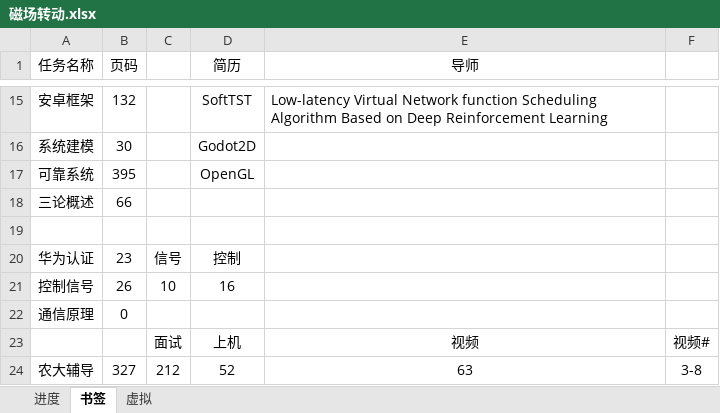
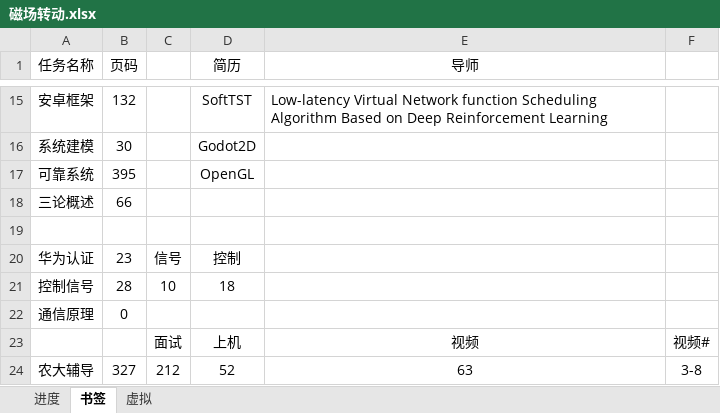
Before and after one commit to AlucardNosferatu/NPEE, an Excel workbook: 复试/找调剂/磁场转动.xlsx, sheet 书签, drawn as a sheet; only a part is shown, gaps mark what is left out; values as stored, in another font and other column widths than the file's, no borders; the diff names each change by its address in the sheet, - before the commit and + after, or states it on an @@ line.

```diff
--- a/复试/找调剂/磁场转动.xlsx (sheet 书签)
+++ b/复试/找调剂/磁场转动.xlsx (sheet 书签)
-B21 (页码): 26
+B21 (页码): 28
-D21 (简历): 16
+D21 (简历): 18
```
Also changed, not shown: sheet 进度, 6 other files.
